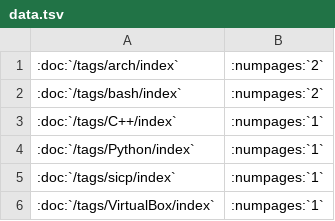
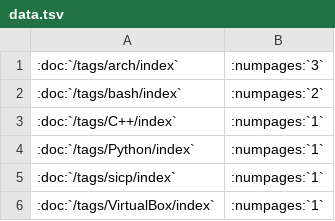
Before and after one commit to youngerfill/notes, a TSV file: source/tags/data.tsv, drawn as a sheet.

```diff
--- a/source/tags/data.tsv
+++ b/source/tags/data.tsv
@@ -1,2 +1,2 @@
-:doc:`/tags/arch/index`	:numpages:`2`
+:doc:`/tags/arch/index`	:numpages:`3`
 :doc:`/tags/bash/index`	:numpages:`2`
```
Also changed, not shown: 27 other files.
